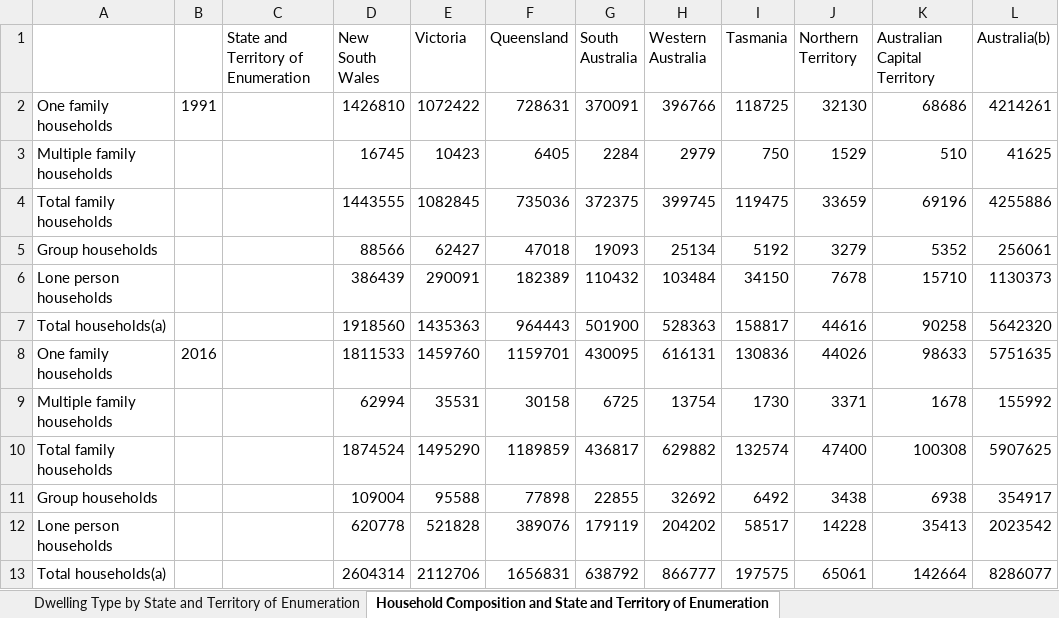
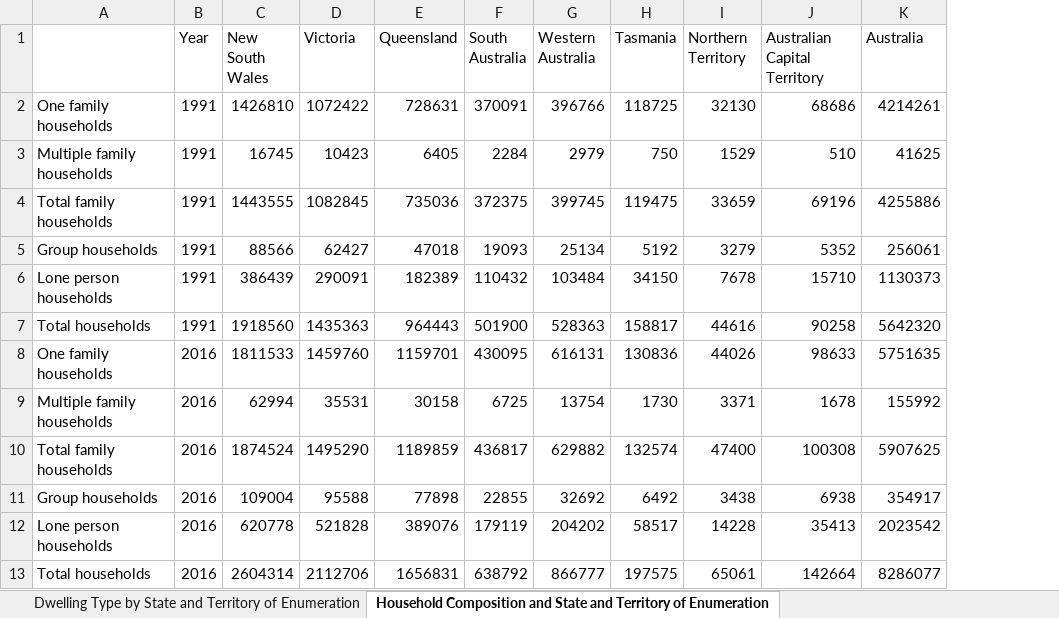
Before and after one commit to Hamza-cmd/Comp257-Project, an Excel workbook: data/snapshot_clean.xlsx, sheet Household Composition and State and Territory of Enumeration, drawn as a sheet; values as stored, in another font and other column widths than the file's, no borders; removed rows and columns are numbered as before the commit, all else as after; the diff names each change by its address in the sheet, - before the commit and + after, or states it on an @@ line.

```diff
--- a/data/snapshot_clean.xlsx (sheet Household Composition and State and Territory of Enumeration)
+++ b/data/snapshot_clean.xlsx (sheet Household Composition and State and Territory of Enumeration)
-column C, row 1: State and Territory of Enumeration
-B1: (empty)
+B1: Year
-K1: Australia(b)
+K1: Australia
-B3:B7 (Year): (empty)
+B3:B7 (Year): 1991
-A7: Total households(a)
+A7: Total households
-B9:B13 (Year): (empty)
+B9:B13 (Year): 2016
-A13: Total households(a)
+A13: Total households
```
Also changed, not shown: sheet Selected Countries of Birth of Person and State and Territor, sheet Indigenous Status and Age, sheet Country of Birth of Person and State and Territory of Usual , sheet Family Composition and State and Territory of Enumeration, sheet Tenure type and State and Territory of Enumeration, sheet Dwelling Structure and State and Territory of Enumeration, 9 more sheets, 1 other file.
